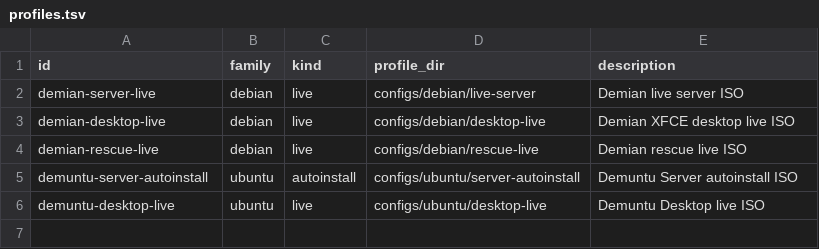
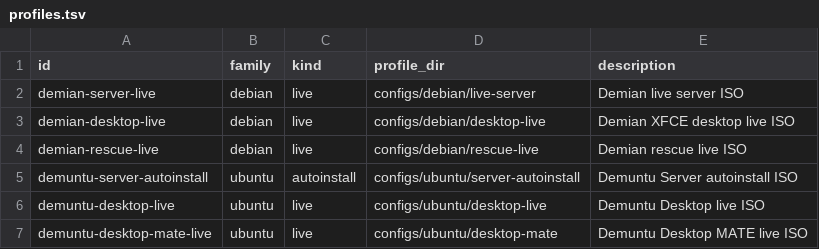
Before and after one commit to PaulMDemers/distro-packaging, a TSV file: configs/profiles.tsv, drawn as a sheet; the diff names each change by its address in the sheet, - before the commit and + after, or states it on an @@ line.

Commit message:
Start Demuntu MATE desktop release line

```diff
--- a/configs/profiles.tsv
+++ b/configs/profiles.tsv
+row 7: demuntu-desktop-mate-live | ubuntu | live | configs/ubuntu/desktop-mate | Demuntu Desktop MATE live ISO
```
Also changed, not shown: 11 other files.
